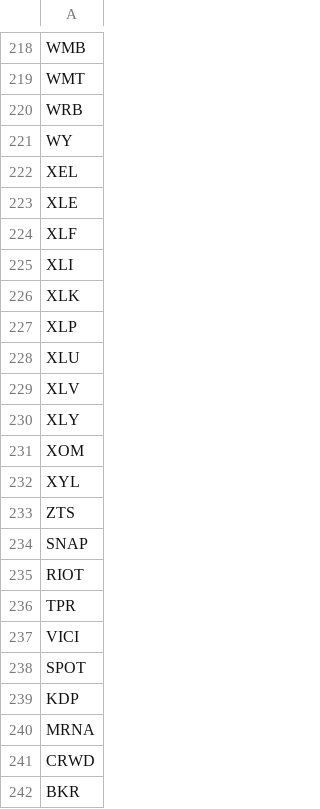
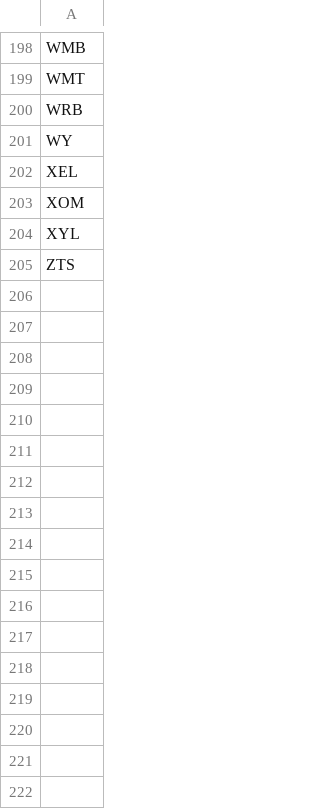
Before and after one commit to nponder17/mr_bot, a CSV file: data/universe.csv, drawn as a sheet; only a part is shown, gaps mark what is left out; the diff covers the shown part only; the diff names each change by its address in the sheet, - before the commit and + after, or states it on an @@ line.

Commit message:
update new universe

```diff
--- a/data/universe.csv
+++ b/data/universe.csv
-row 223: XLE
-row 224: XLF
-row 225: XLI
-row 226: XLK
-row 227: XLP
-row 228: XLU
-row 229: XLV
-row 230: XLY
-row 234: SNAP
-row 235: RIOT
-row 236: TPR
-row 237: VICI
-row 238: SPOT
-row 239: KDP
-row 240: MRNA
-row 241: CRWD
-row 242: BKR
```
Also changed, not shown: 55 removed rows elsewhere in this file.
